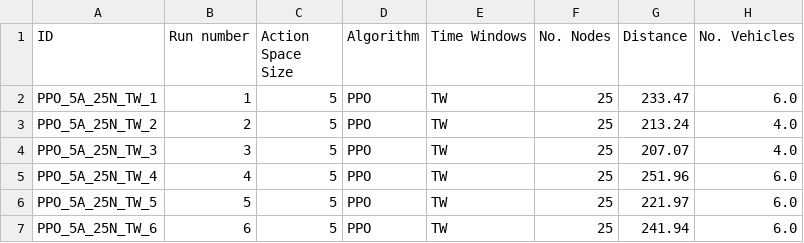
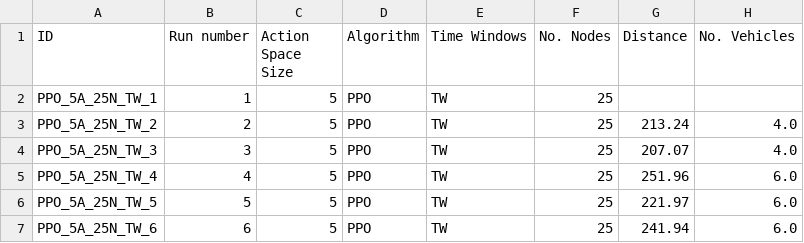
Before and after one commit to Jondiii/rl_routing, a CSV file: experimentationResultsOnly5.csv, drawn as a sheet.

```diff
--- a/experimentationResultsOnly5.csv
+++ b/experimentationResultsOnly5.csv
@@ -1,3 +1,3 @@
 ID,Run number,Action Space Size,Algorithm,Time Windows,No. Nodes,Distance,No. Vehicles
-PPO_5A_25N_TW_1,1,5,PPO,TW,25,233.47,6.0
+PPO_5A_25N_TW_1,1,5,PPO,TW,25,,
 PPO_5A_25N_TW_2,2,5,PPO,TW,25,213.24,4.0
```
Also changed, not shown: experimentationResults.csv, 1 other file.
